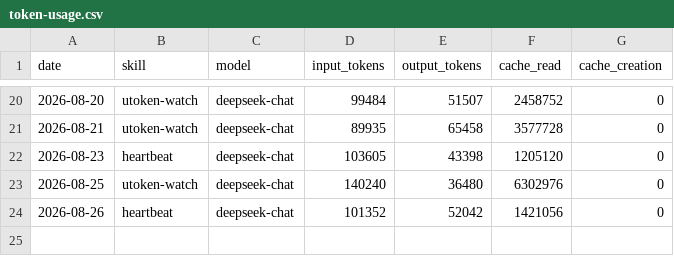
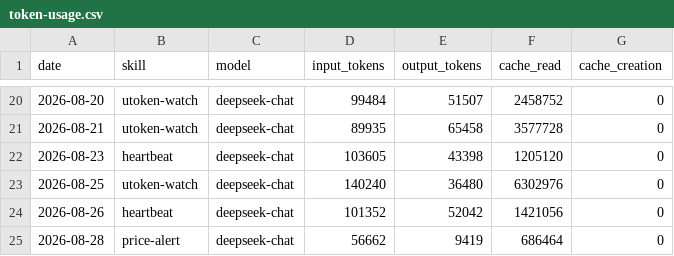
Before and after one commit to czijian729-oss/aeon, a CSV file: memory/token-usage.csv, drawn as a sheet; only a part is shown, gaps mark what is left out; the diff names each change by its address in the sheet, - before the commit and + after, or states it on an @@ line.

Commit message:
chore(price-alert): auto-commit 2026-08-28

```diff
--- a/memory/token-usage.csv
+++ b/memory/token-usage.csv
+row 25: 2026-08-28 | price-alert | deepseek-chat | 56662 | 9419 | 686464 | 0
```
Also changed, not shown: 5 other files.
